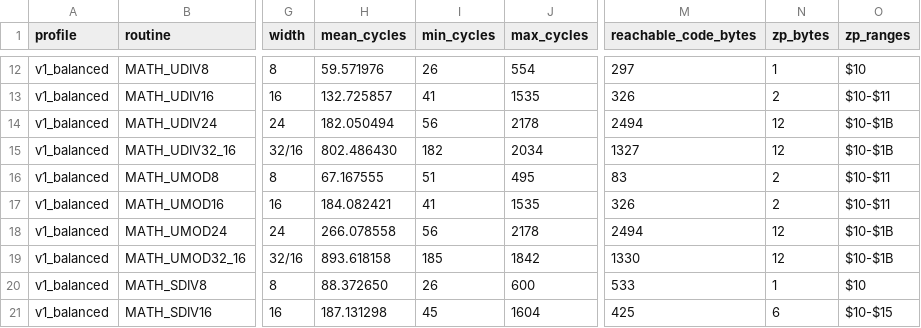
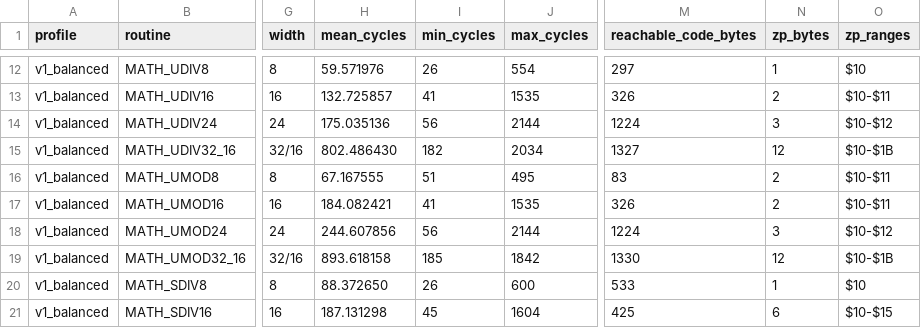
Before and after one commit to floppyrom/C64-Math-Library, a CSV file: docs/CONSOLIDATED_ROUTINE_TABLE.csv, drawn as a sheet; only a part is shown, gaps mark what is left out; the diff names each change by its address in the sheet, - before the commit and + after, or states it on an @@ line.

```diff
--- a/docs/CONSOLIDATED_ROUTINE_TABLE.csv
+++ b/docs/CONSOLIDATED_ROUTINE_TABLE.csv
-H14 (mean_cycles): 182.050494
+H14 (mean_cycles): 175.035136
-J14 (max_cycles): 2178
+J14 (max_cycles): 2144
-M14 (reachable_code_bytes): 2494
+M14 (reachable_code_bytes): 1224
-N14 (zp_bytes): 12
+N14 (zp_bytes): 3
-O14 (zp_ranges): $10-$1B
+O14 (zp_ranges): $10-$12
-H18 (mean_cycles): 266.078558
+H18 (mean_cycles): 244.607856
-J18 (max_cycles): 2178
+J18 (max_cycles): 2144
-M18 (reachable_code_bytes): 2494
+M18 (reachable_code_bytes): 1224
-N18 (zp_bytes): 12
+N18 (zp_bytes): 3
-O18 (zp_ranges): $10-$1B
+O18 (zp_ranges): $10-$12
```
Also changed, not shown: benchmarks/PUBLIC_PROFILE_RESULTS.csv, routines/SOURCE_CATALOG.csv, 36 other files.
